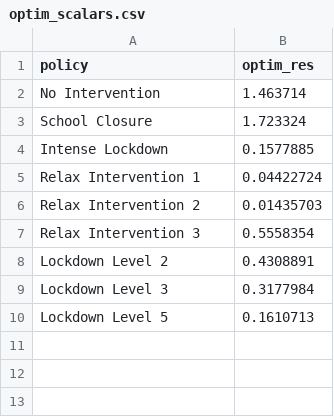
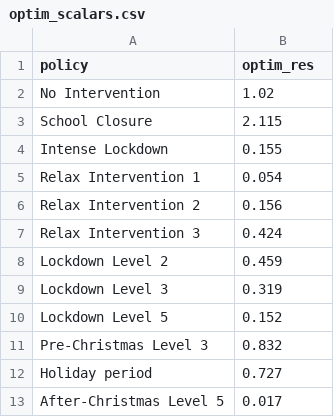
Before and after one commit to fatimZJ/Covid-19-Project, a CSV file: Joint_Shiny_App/data/optim_scalars.csv, drawn as a sheet.

Commit message:
Update to forecast plots and data.

```diff
--- a/Joint_Shiny_App/data/optim_scalars.csv
+++ b/Joint_Shiny_App/data/optim_scalars.csv
@@ -1,10 +1,13 @@
 policy,optim_res
-No Intervention,1.463714
-School Closure,1.723324
-Intense Lockdown,0.1577885
-Relax Intervention 1,0.04422724
-Relax Intervention 2,0.01435703
-Relax Intervention 3,0.5558354
-Lockdown Level 2,0.4308891
-Lockdown Level 3,0.3177984
-Lockdown Level 5,0.1610713
+No Intervention,1.02
+School Closure,2.115
+Intense Lockdown,0.155
+Relax Intervention 1,0.054
+Relax Intervention 2,0.156
+Relax Intervention 3,0.424
+Lockdown Level 2,0.459
+Lockdown Level 3,0.319
+Lockdown Level 5,0.152
+Pre-Christmas Level 3,0.832
+Holiday period,0.727
+After-Christmas Level 5,0.017
```
Also changed, not shown: 18 other files.
